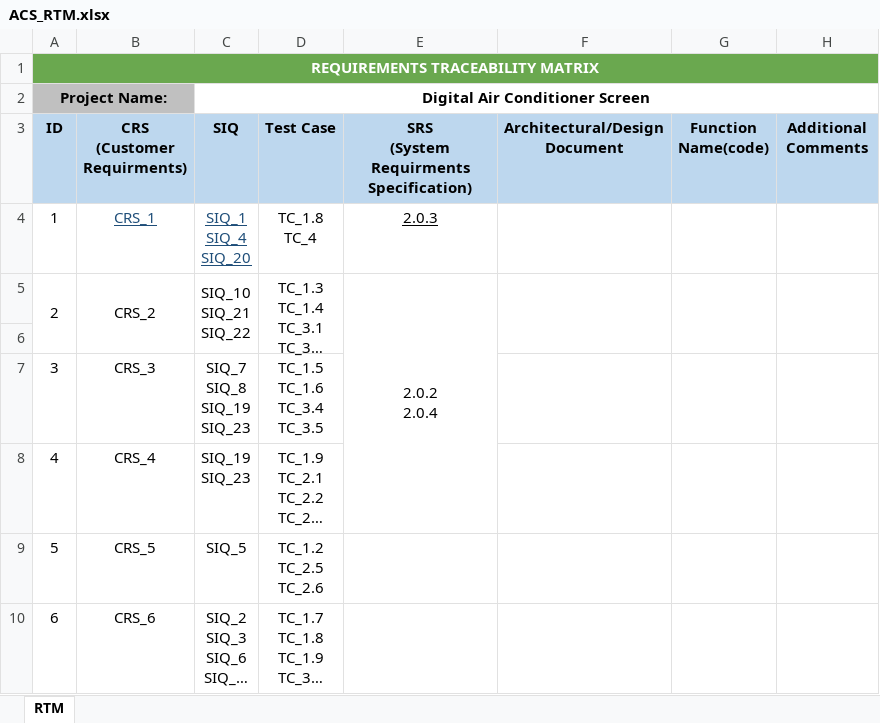
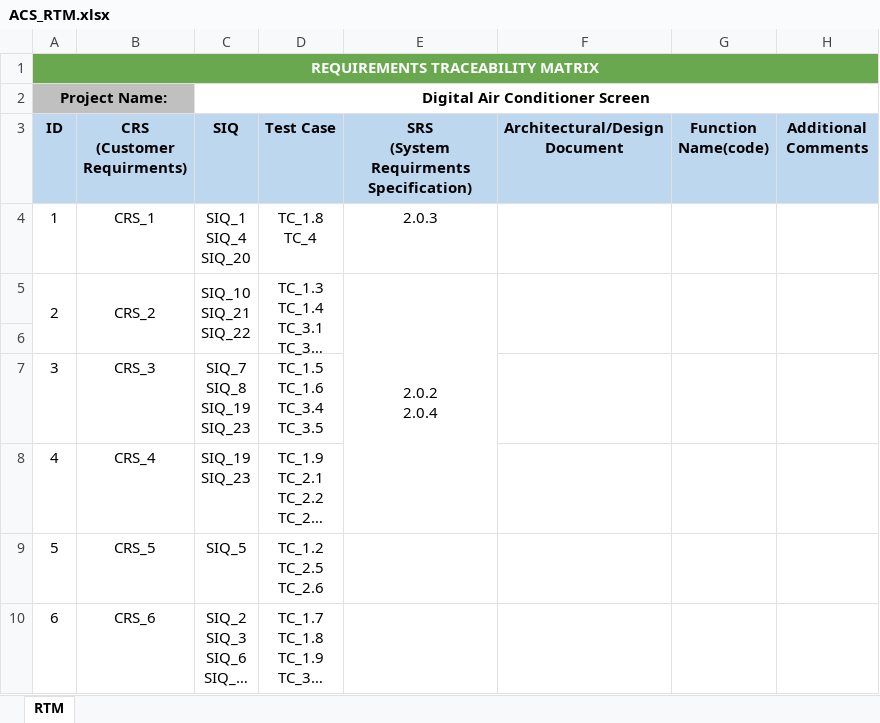
Before and after one commit to EnasTaher/Air-Conditioner-Screen-Team-4, an Excel workbook: Managment/Requirments/ACS_RTM.xlsx, sheet RTM, drawn as a sheet; long unchanged cells end in …; values as stored, in another font and other column widths than the file's, no borders; the diff names each change by its address in the sheet, - before the commit and + after, or states it on an @@ line.

Commit message:
updating RTM removing hyperlinks

```diff
--- a/Managment/Requirments/ACS_RTM.xlsx (sheet RTM)
+++ b/Managment/Requirments/ACS_RTM.xlsx (sheet RTM)
@@ B4:C4 underline: on → off, text colour: #1F4E79 → black @@
-E4 underline: on
+E4 underline: off
```
